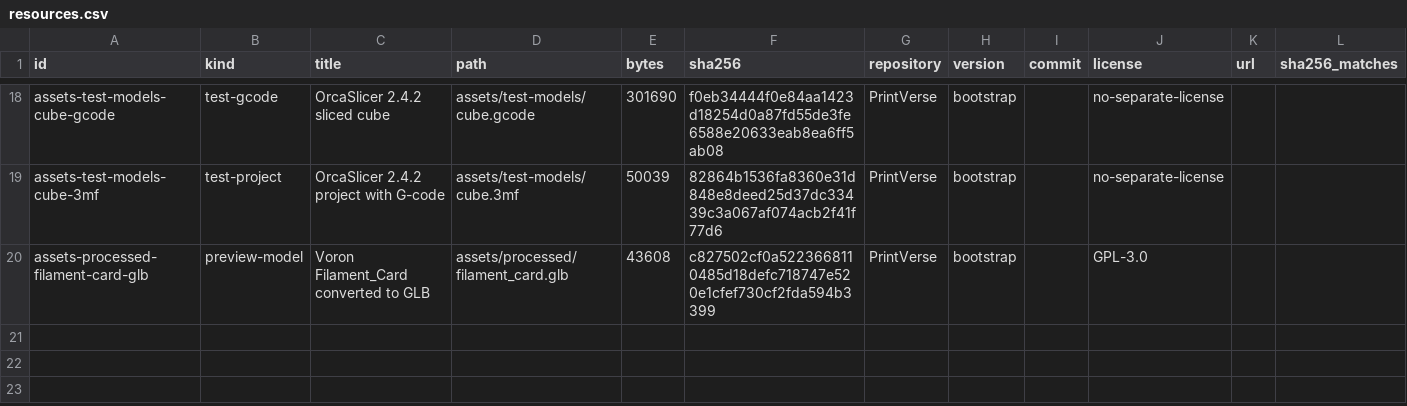
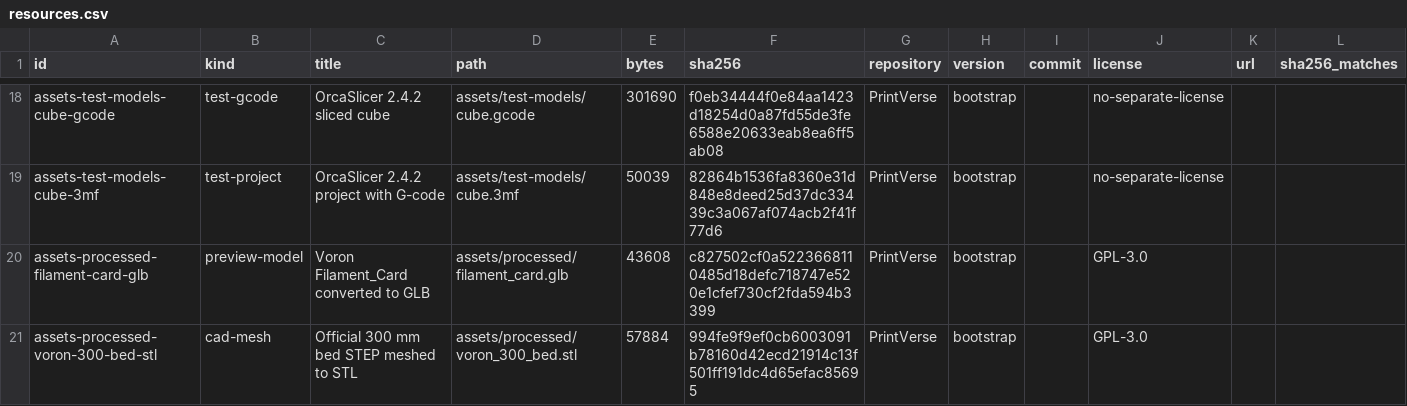
Before and after one commit to Fele-Spec/printverse, a CSV file: manifests/resources.csv, drawn as a sheet; only a part is shown, gaps mark what is left out.

Commit message:
Integrate real 300mm bed CAD mesh and finalize phase-2 evidence

```diff
--- a/manifests/resources.csv
+++ b/manifests/resources.csv
@@ -20 +20,2 @@ assets-test-models-cube-3mf,test-project,OrcaSlicer 2.4.2 project with G-code,as
 assets-processed-filament-card-glb,preview-model,Voron Filament_Card converted to GLB,assets/processed/filament_card.glb,43608,c827502cf0a5223668110485d18defc718747e520e1cfef730cf2fda594b3399,PrintVerse,bootstrap,,GPL-3.0,,
+assets-processed-voron-300-bed-stl,cad-mesh,Official 300 mm bed STEP meshed to STL,assets/processed/voron_300_bed.stl,57884,994fe9f9ef0cb6003091b78160d42ecd21914c13f501ff191dc4d65efac85695,PrintVerse,bootstrap,,GPL-3.0,,
```
Also changed, not shown: CAD_ASSET_INDEX.csv, 19 other files.
